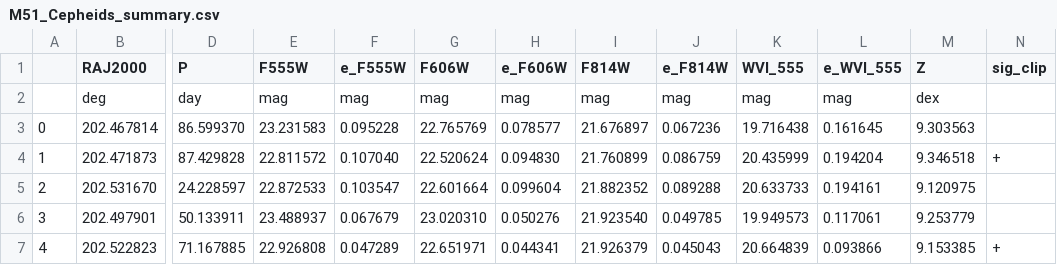
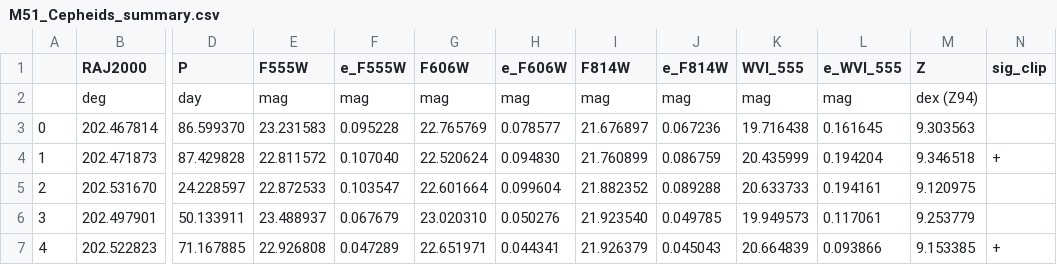
Before and after one commit to Csogeza/M51, a CSV file: M51_Cepheids_summary.csv, drawn as a sheet; only a part is shown, gaps mark what is left out; the diff names each change by its address in the sheet, - before the commit and + after, or states it on an @@ line.

Commit message:
Added units

```diff
--- a/M51_Cepheids_summary.csv
+++ b/M51_Cepheids_summary.csv
-M2 (Z): dex
+M2 (Z): dex (Z94)
```
